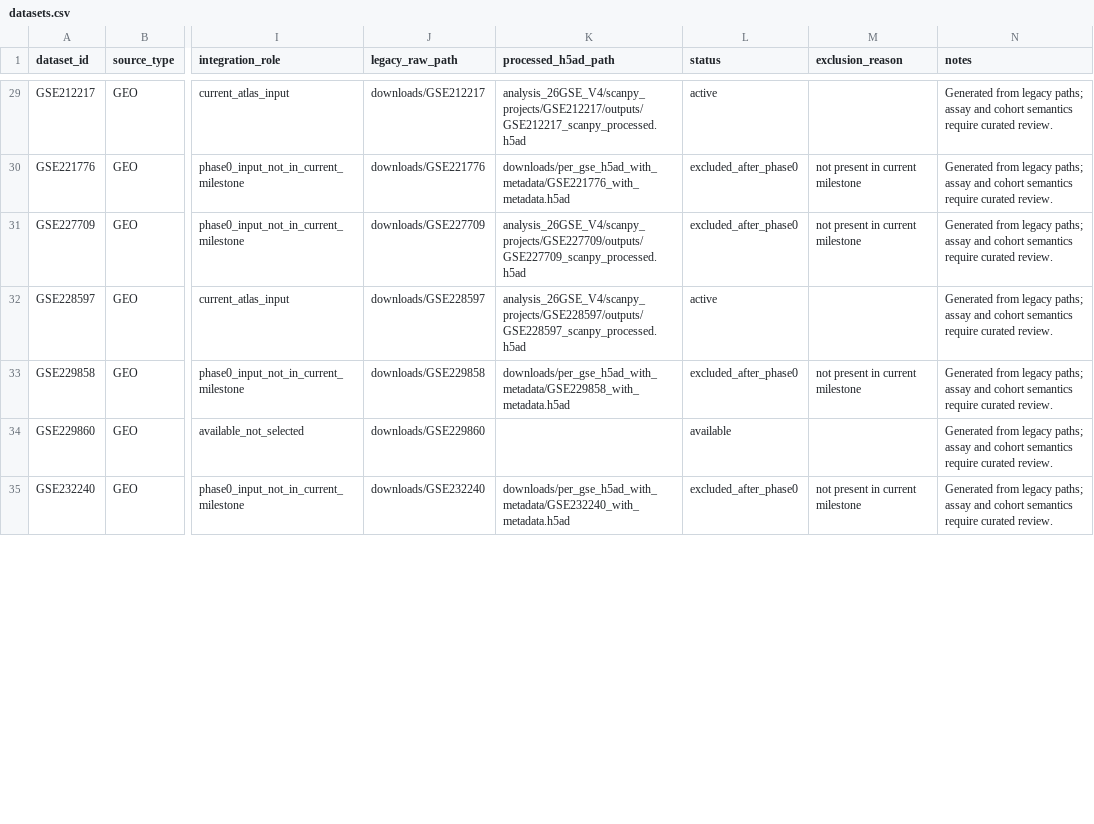
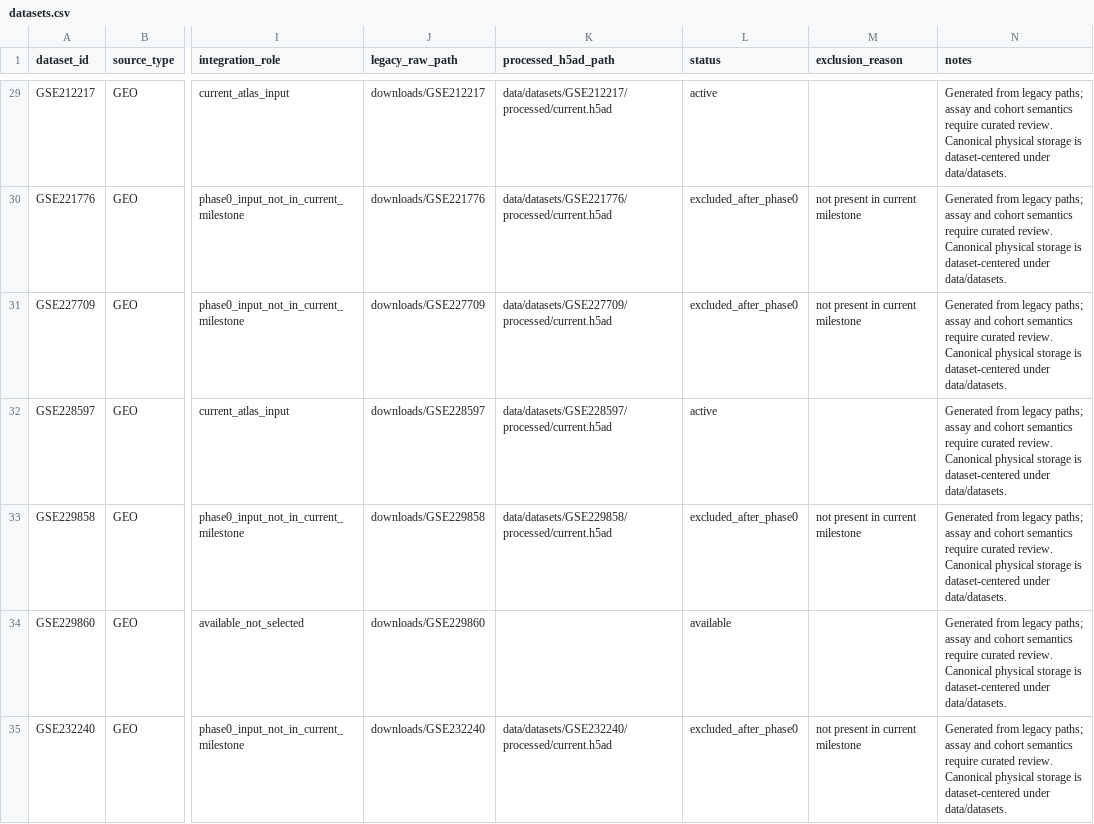
Before and after one commit to LikaiTan/gdTAI, a CSV file: configs/datasets/datasets.csv, drawn as a sheet; only a part is shown, gaps mark what is left out; the diff covers the shown part only; the diff names each change by its address in the sheet, - before the commit and + after, or states it on an @@ line.

Commit message:
Complete dataset-centered storage cutover

```diff
--- a/configs/datasets/datasets.csv
+++ b/configs/datasets/datasets.csv
-K29 (processed_h5ad_path): analysis_26GSE_V4/scanpy_projects/GSE212217/outputs/GSE212217_scanpy_processed.h5ad
+K29 (processed_h5ad_path): data/datasets/GSE212217/processed/current.h5ad
-N29:N35 (notes): …curated review.
+N29:N35 (notes): …curated review. Canonical physical storage is dataset-centered under data/datasets.
-K30 (processed_h5ad_path): downloads/per_gse_h5ad_with_metadata/GSE221776_with_metadata.h5ad
+K30 (processed_h5ad_path): data/datasets/GSE221776/processed/current.h5ad
-K31 (processed_h5ad_path): analysis_26GSE_V4/scanpy_projects/GSE227709/outputs/GSE227709_scanpy_processed.h5ad
+K31 (processed_h5ad_path): data/datasets/GSE227709/processed/current.h5ad
-K32 (processed_h5ad_path): analysis_26GSE_V4/scanpy_projects/GSE228597/outputs/GSE228597_scanpy_processed.h5ad
+K32 (processed_h5ad_path): data/datasets/GSE228597/processed/current.h5ad
-K33 (processed_h5ad_path): downloads/per_gse_h5ad_with_metadata/GSE229858_with_metadata.h5ad
+K33 (processed_h5ad_path): data/datasets/GSE229858/processed/current.h5ad
-K35 (processed_h5ad_path): downloads/per_gse_h5ad_with_metadata/GSE232240_with_metadata.h5ad
+K35 (processed_h5ad_path): data/datasets/GSE232240/processed/current.h5ad
```
Also changed, not shown: 96 edited cells elsewhere in this file, configs/datasets/integration_inputs.csv, 22 other files.
